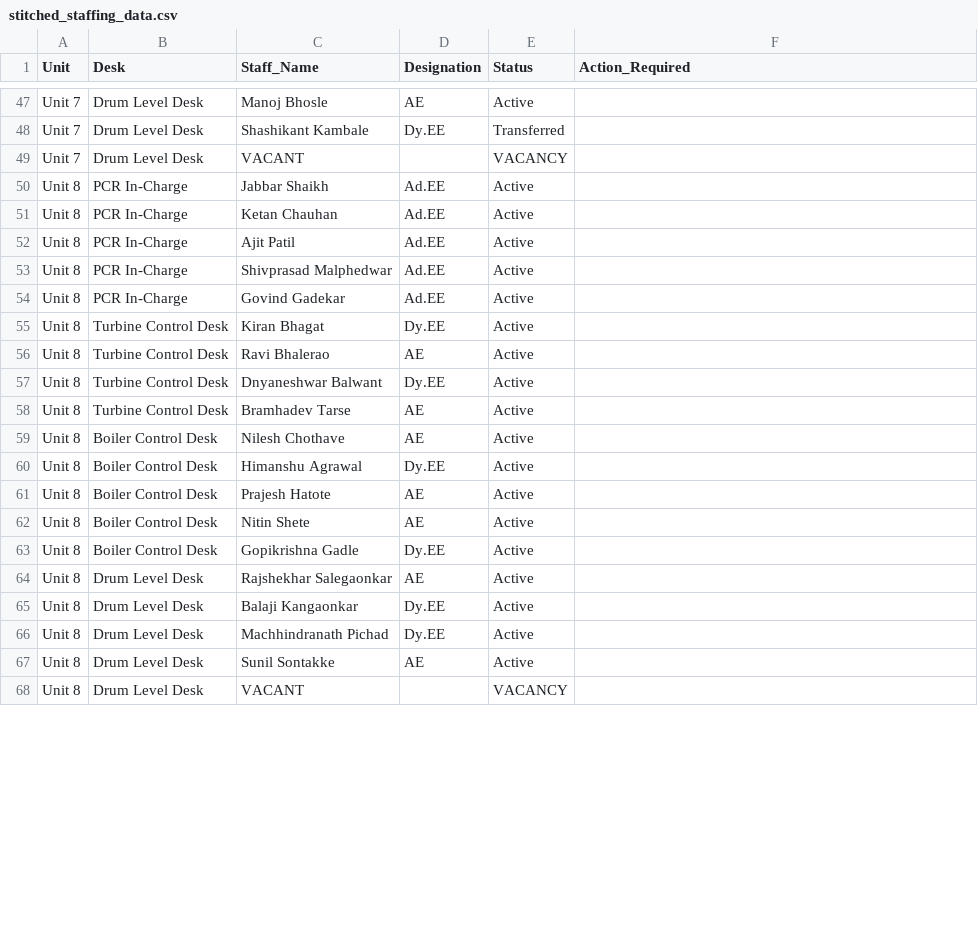
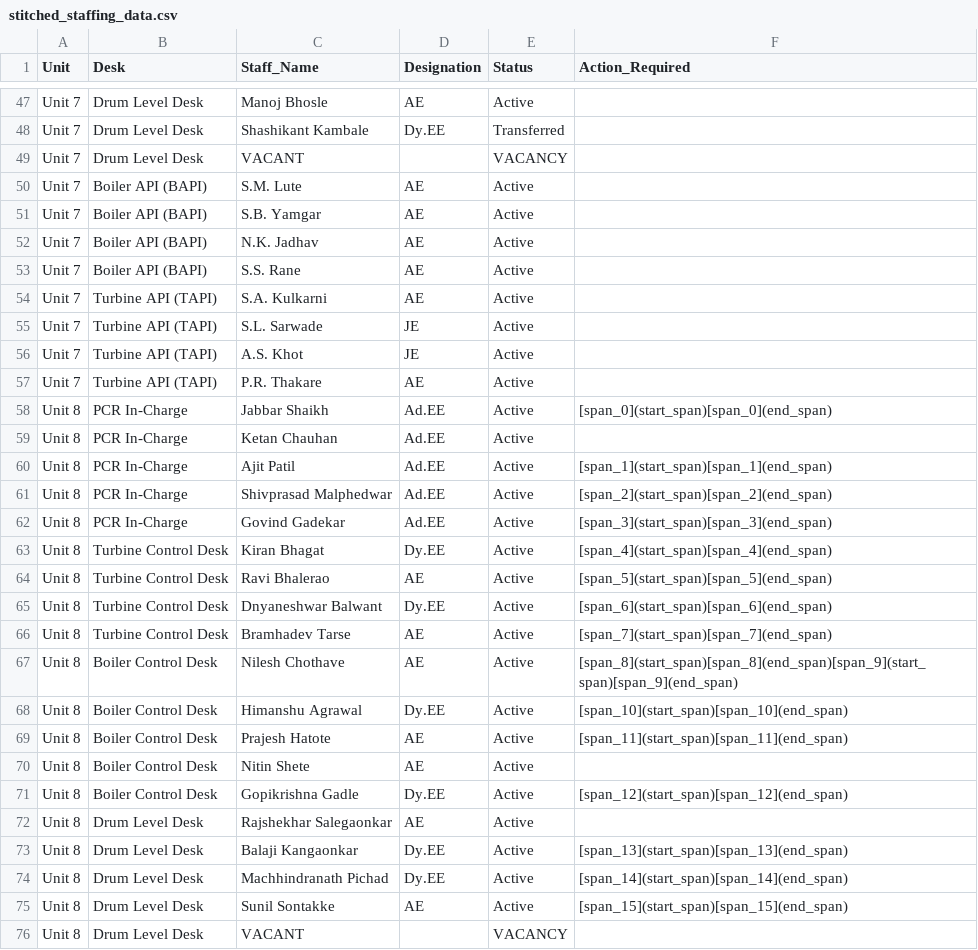
Before and after one commit to Chinmay-Dev27/mahagenco-staffing-dashboard, a CSV file: stitched_staffing_data.csv, drawn as a sheet; only a part is shown, gaps mark what is left out; the diff covers the shown part only.

Commit message:
Update stitched_staffing_data.csv

```diff
--- a/stitched_staffing_data.csv
+++ b/stitched_staffing_data.csv
@@ -49,20 +49,28 @@ Unit 7,Drum Level Desk,Shashikant Kambale,Dy.EE,Transferred,
 Unit 7,Drum Level Desk,VACANT,,VACANCY,
-Unit 8,PCR In-Charge,Jabbar Shaikh,Ad.EE,Active,
+Unit 7,Boiler API (BAPI),S.M. Lute,AE,Active,
+Unit 7,Boiler API (BAPI),S.B. Yamgar,AE,Active,
+Unit 7,Boiler API (BAPI),N.K. Jadhav,AE,Active,
+Unit 7,Boiler API (BAPI),S.S. Rane,AE,Active,
+Unit 7,Turbine API (TAPI),S.A. Kulkarni,AE,Active,
+Unit 7,Turbine API (TAPI),S.L. Sarwade,JE,Active,
+Unit 7,Turbine API (TAPI),A.S. Khot,JE,Active,
+Unit 7,Turbine API (TAPI),P.R. Thakare,AE,Active,
+Unit 8,PCR In-Charge,Jabbar Shaikh,Ad.EE,Active,[span_0](start_span)[span_0](end_span)
 Unit 8,PCR In-Charge,Ketan Chauhan,Ad.EE,Active,
-Unit 8,PCR In-Charge,Ajit Patil,Ad.EE,Active,
-Unit 8,PCR In-Charge,Shivprasad Malphedwar,Ad.EE,Active,
-Unit 8,PCR In-Charge,Govind Gadekar,Ad.EE,Active,
-Unit 8,Turbine Control Desk,Kiran Bhagat,Dy.EE,Active,
-Unit 8,Turbine Control Desk,Ravi Bhalerao,AE,Active,
-Unit 8,Turbine Control Desk,Dnyaneshwar Balwant,Dy.EE,Active,
-Unit 8,Turbine Control Desk,Bramhadev Tarse,AE,Active,
-Unit 8,Boiler Control Desk,Nilesh Chothave,AE,Active,
-Unit 8,Boiler Control Desk,Himanshu Agrawal,Dy.EE,Active,
-Unit 8,Boiler Control Desk,Prajesh Hatote,AE,Active,
+Unit 8,PCR In-Charge,Ajit Patil,Ad.EE,Active,[span_1](start_span)[span_1](end_span)
+Unit 8,PCR In-Charge,Shivprasad Malphedwar,Ad.EE,Active,[span_2](start_span)[span_2](end_span)
+Unit 8,PCR In-Charge,Govind Gadekar,Ad.EE,Active,[span_3](start_span)[span_3](end_span)
+Unit 8,Turbine Control Desk,Kiran Bhagat,Dy.EE,Active,[span_4](start_span)[span_4](end_span)
+Unit 8,Turbine Control Desk,Ravi Bhalerao,AE,Active,[span_5](start_span)[span_5](end_span)
+Unit 8,Turbine Control Desk,Dnyaneshwar Balwant,Dy.EE,Active,[span_6](start_span)[span_6](end_span)
+Unit 8,Turbine Control Desk,Bramhadev Tarse,AE,Active,[span_7](start_span)[span_7](end_span)
+Unit 8,Boiler Control Desk,Nilesh Chothave,AE,Active,[span_8](start_span)[span_8](end_span)[span_9](start_span)[span_9](end_span)
+Unit 8,Boiler Control Desk,Himanshu Agrawal,Dy.EE,Active,[span_10](start_span)[span_10](end_span)
+Unit 8,Boiler Control Desk,Prajesh Hatote,AE,Active,[span_11](start_span)[span_11](end_span)
 Unit 8,Boiler Control Desk,Nitin Shete,AE,Active,
-Unit 8,Boiler Control Desk,Gopikrishna Gadle,Dy.EE,Active,
+Unit 8,Boiler Control Desk,Gopikrishna Gadle,Dy.EE,Active,[span_12](start_span)[span_12](end_span)
 Unit 8,Drum Level Desk,Rajshekhar Salegaonkar,AE,Active,
-Unit 8,Drum Level Desk,Balaji Kangaonkar,Dy.EE,Active,
-Unit 8,Drum Level Desk,Machhindranath Pichad,Dy.EE,Active,
-Unit 8,Drum Level Desk,Sunil Sontakke,AE,Active,
+Unit 8,Drum Level Desk,Balaji Kangaonkar,Dy.EE,Active,[span_13](start_span)[span_13](end_span)
+Unit 8,Drum Level Desk,Machhindranath Pichad,Dy.EE,Active,[span_14](start_span)[span_14](end_span)
+Unit 8,Drum Level Desk,Sunil Sontakke,AE,Active,[span_15](start_span)[span_15](end_span)
 Unit 8,Drum Level Desk,VACANT,,VACANCY,
```
Also changed, not shown: 7 edited cells elsewhere in this file.
